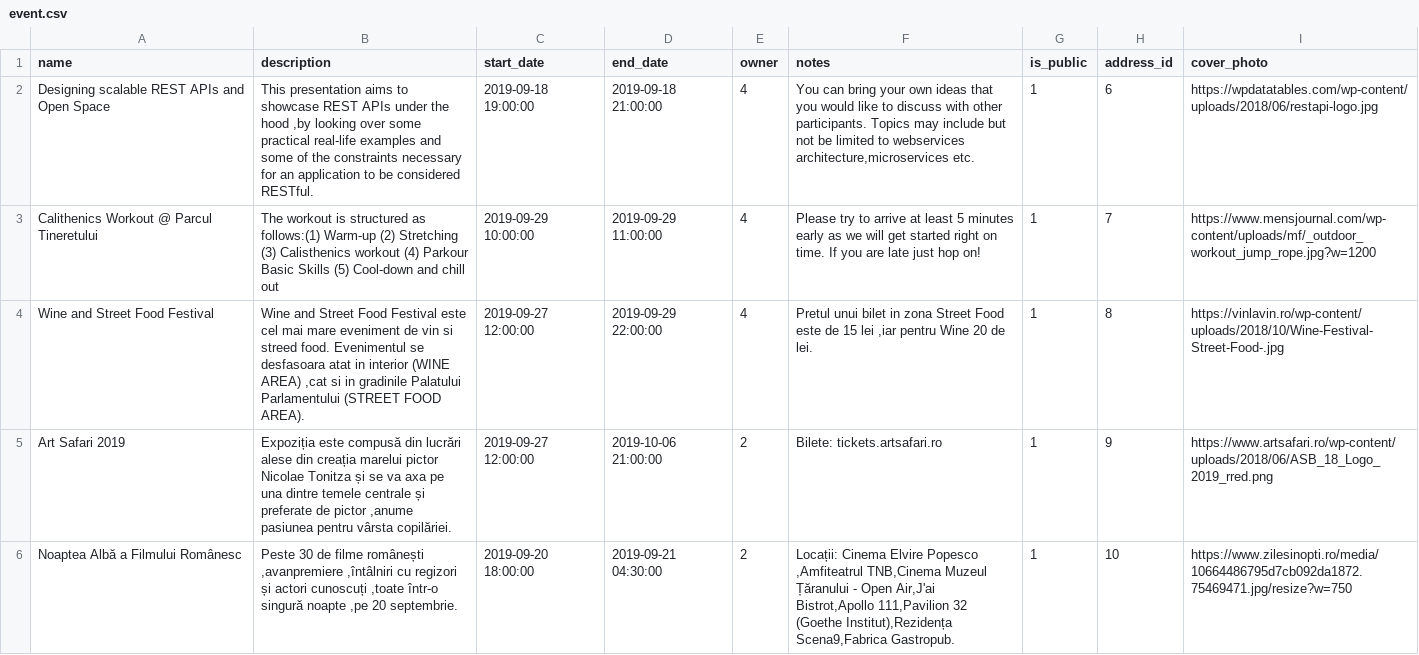
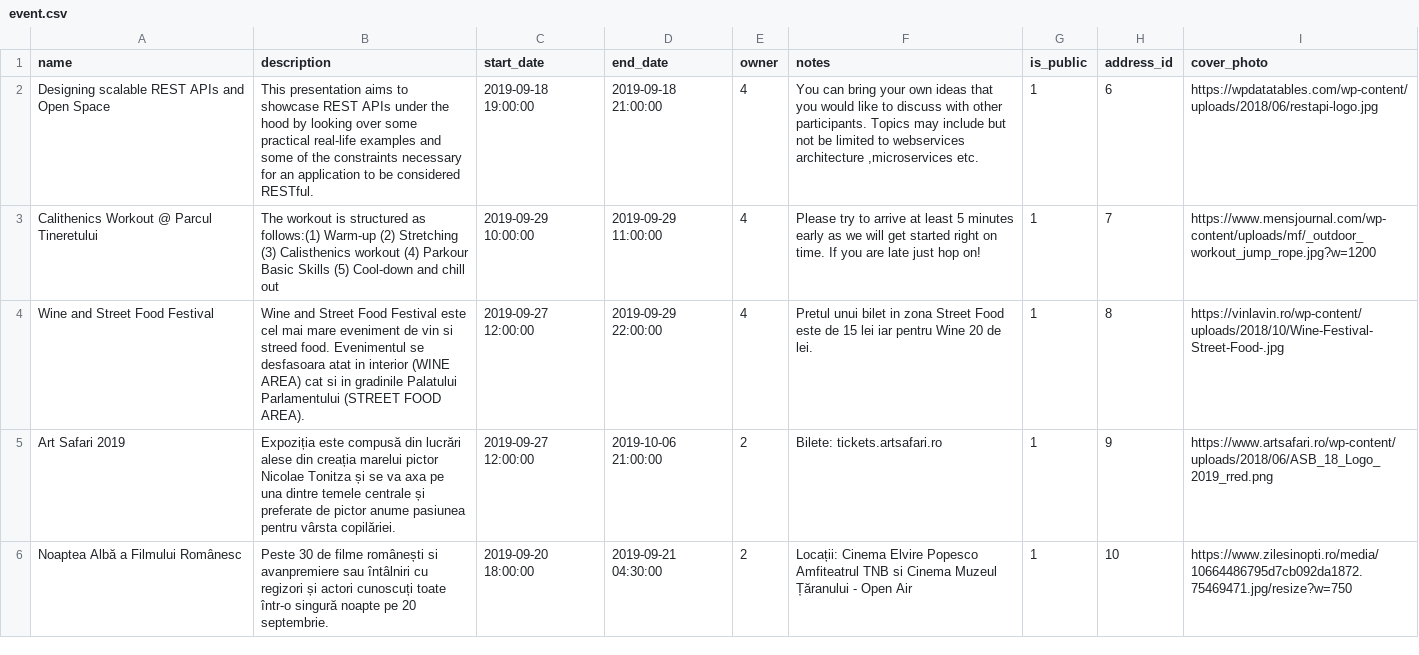
Before and after one commit to cegekaacademy/meetup-app, a CSV file: src/main/resources/config/liquibase/data/event.csv, drawn as a sheet; only a part is shown; the diff covers the shown part only; the diff names each change by its address in the sheet, - before the commit and + after, or states it on an @@ line.

```diff
--- a/src/main/resources/config/liquibase/data/event.csv
+++ b/src/main/resources/config/liquibase/data/event.csv
-B2 (description): …the hood ,by looking over…
+B2 (description): …the hood by looking over…
-F2 (notes): …to webservices architecture,microservices etc.
+F2 (notes): …to webservices architecture ,microservices etc.
-B4 (description): …(WINE AREA) ,cat si in…
+B4 (description): …(WINE AREA) cat si in…
-F4 (notes): …15 lei ,iar pentru Wine…
+F4 (notes): …15 lei iar pentru Wine…
-B5 (description): …de pictor ,anume pasiunea pentru…
+B5 (description): …de pictor anume pasiunea pentru…
-B6 (description): …filme românești ,avanpremiere ,întâlniri cu regizori și actori cunoscuți ,toate într-o singură noapte ,pe 20 septembrie.
+B6 (description): …filme românești si avanpremiere sau întâlniri cu regizori și actori cunoscuți toate într-o singură noapte pe 20 septembrie.
-F6 (notes): …Elvire Popesco ,Amfiteatrul TNB,Cinema Muzeul Țăranului - Open Air,J'ai Bistrot,Apollo 111,Pavilion 32 (Goethe Institut),Rezidența Scena9,Fabrica Gastropub.
+F6 (notes): …Elvire Popesco Amfiteatrul TNB si Cinema Muzeul Țăranului - Open Air
```
Also changed, not shown: 6 edited cells elsewhere in this file, 1 other file.
